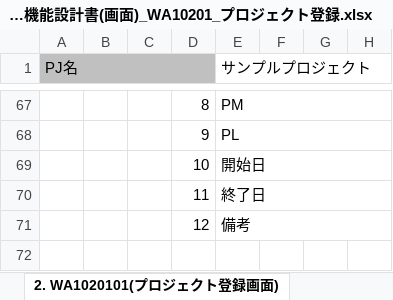
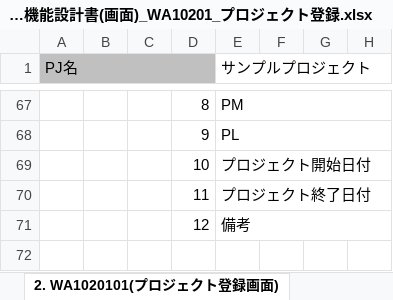
Before and after one commit to Fintan-contents/nablarch-system-development-guide, an Excel workbook: サンプルプロジェクト/設計書/A1_プロジェクト管理システム/030_アプリ設計/010_システム機能設計/システム機能設計書(画面)_WA10201_プロジェクト登録.xlsx, sheet 2. WA1020101(プロジェクト登録画面), drawn as a sheet; only a part is shown, gaps mark what is left out; values as stored, in another font and other column widths than the file's, no borders; charts and pictures not drawn; the diff names each change by its address in the sheet, - before the commit and + after, or states it on an @@ line.

```diff
--- a/サンプルプロジェクト/設計書/A1_プロジェクト管理システム/030_アプリ設計/010_システム機能設計/システム機能設計書(画面)_WA10201_プロジェクト登録.xlsx (sheet 2. WA1020101(プロジェクト登録画面))
+++ b/サンプルプロジェクト/設計書/A1_プロジェクト管理システム/030_アプリ設計/010_システム機能設計/システム機能設計書(画面)_WA10201_プロジェクト登録.xlsx (sheet 2. WA1020101(プロジェクト登録画面))
-E69 (サンプルプロジェクト): 開始日
+E69 (サンプルプロジェクト): プロジェクト開始日付
-E70 (サンプルプロジェクト): 終了日
+E70 (サンプルプロジェクト): プロジェクト終了日付
```
Also changed, not shown: sheet 3. WA1020102(プロジェクト登録確認画面), charts or pictures, サンプルプロジェクト/サンプルプロジェクト開発ガイド/PGUT工程/proman-style-guide/shell/シェルスクリプト開発標準.xlsx, サンプルプロジェクト/設計書/A1_プロジェクト管理システム/030_アプリ設計/010_システム機能設計/システム機能設計書(画面)_WA10101_ログイン.xlsx, 19 other files.
